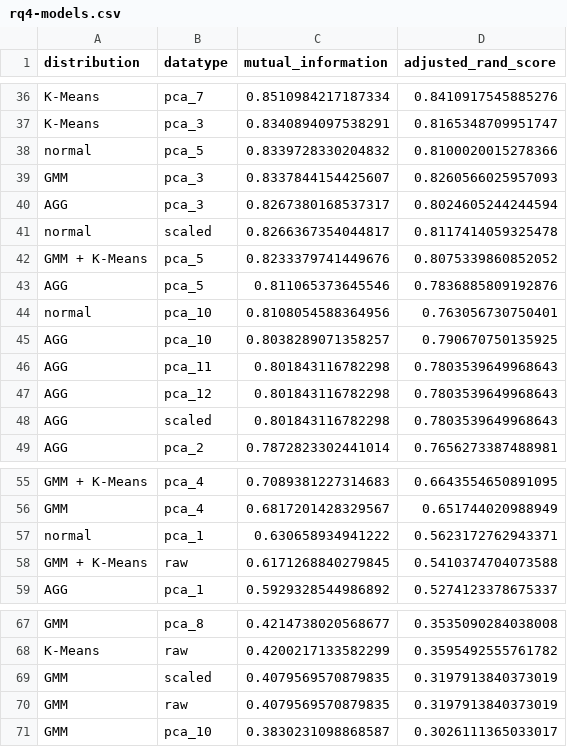
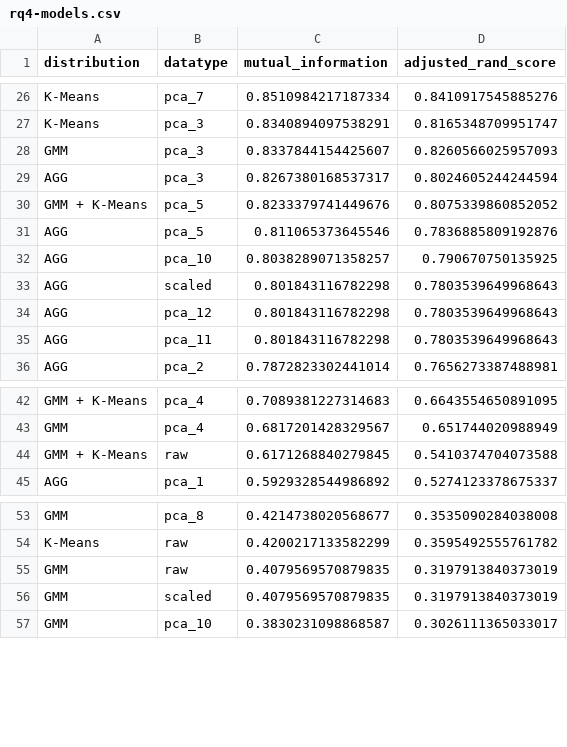
Before and after one commit to Askenm/AASAMC, a CSV file: src/results/rq4-models.csv, drawn as a sheet; only a part is shown, gaps mark what is left out; the diff covers the shown part only.

```diff
--- a/src/results/rq4-models.csv
+++ b/src/results/rq4-models.csv
@@ -37,13 +27,10 @@ K-Means,pca_7,0.8510984217187334,0.8410917545885276
 K-Means,pca_3,0.8340894097538291,0.8165348709951747
-normal,pca_5,0.8339728330204832,0.8100020015278366
 GMM,pca_3,0.8337844154425607,0.8260566025957093
 AGG,pca_3,0.8267380168537317,0.8024605244244594
-normal,scaled,0.8266367354044817,0.8117414059325478
 GMM + K-Means,pca_5,0.8233379741449676,0.8075339860852052
 AGG,pca_5,0.811065373645546,0.7836885809192876
-normal,pca_10,0.8108054588364956,0.763056730750401
 AGG,pca_10,0.8038289071358257,0.790670750135925
+AGG,scaled,0.801843116782298,0.7803539649968643
+AGG,pca_12,0.801843116782298,0.7803539649968643
 AGG,pca_11,0.801843116782298,0.7803539649968643
-AGG,pca_12,0.801843116782298,0.7803539649968643
-AGG,scaled,0.801843116782298,0.7803539649968643
 AGG,pca_2,0.7872823302441014,0.7656273387488981
@@ -56,3 +43,2 @@ GMM + K-Means,pca_4,0.7089381227314683,0.6643554650891095
 GMM,pca_4,0.6817201428329567,0.651744020988949
-normal,pca_1,0.630658934941222,0.5623172762943371
 GMM + K-Means,raw,0.6171268840279845,0.5410374704073588
@@ -68,4 +54,4 @@ GMM,pca_8,0.4214738020568677,0.3535090284038008
 K-Means,raw,0.4200217133582299,0.3595492555761782
+GMM,raw,0.4079569570879835,0.3197913840373019
 GMM,scaled,0.4079569570879835,0.3197913840373019
-GMM,raw,0.4079569570879835,0.3197913840373019
 GMM,pca_10,0.3830231098868587,0.3026111365033017
```
Also changed, not shown: 3 added rows, 13 removed rows, 1 moved row and 2 edited cells elsewhere in this file, 3 other files.
